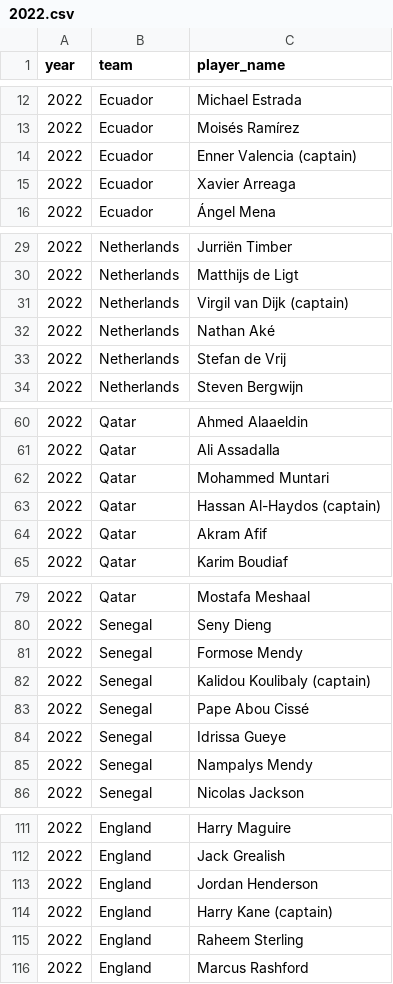
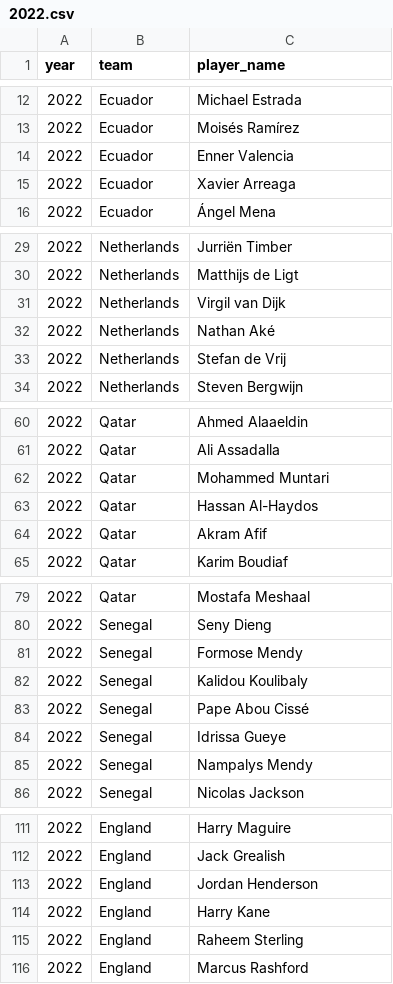
Before and after one commit to kariemelsedfy/Who_Will_Win_the_World_Cup, a CSV file: Squads/2022.csv, drawn as a sheet; only a part is shown, gaps mark what is left out; the diff covers the shown part only.

```diff
--- a/Squads/2022.csv
+++ b/Squads/2022.csv
@@ -13,3 +13,3 @@ year,team,player_name
 2022,Ecuador,Moisés Ramírez
-2022,Ecuador,Enner Valencia (captain)
+2022,Ecuador,Enner Valencia
 2022,Ecuador,Xavier Arreaga
@@ -30,3 +30,3 @@ year,team,player_name
 2022,Netherlands,Matthijs de Ligt
-2022,Netherlands,Virgil van Dijk (captain)
+2022,Netherlands,Virgil van Dijk
 2022,Netherlands,Nathan Aké
@@ -62,3 +62,3 @@ year,team,player_name
 2022,Qatar,Mohammed Muntari
-2022,Qatar,Hassan Al-Haydos (captain)
+2022,Qatar,Hassan Al-Haydos
 2022,Qatar,Akram Afif
@@ -81,3 +81,3 @@ year,team,player_name
 2022,Senegal,Formose Mendy
-2022,Senegal,Kalidou Koulibaly (captain)
+2022,Senegal,Kalidou Koulibaly
 2022,Senegal,Pape Abou Cissé
@@ -113,3 +113,3 @@ year,team,player_name
 2022,England,Jordan Henderson
-2022,England,Harry Kane (captain)
+2022,England,Harry Kane
 2022,England,Raheem Sterling
```
Also changed, not shown: 27 edited cells elsewhere in this file, Squads/2010.csv, Squads/2014.csv, 14 other files.
